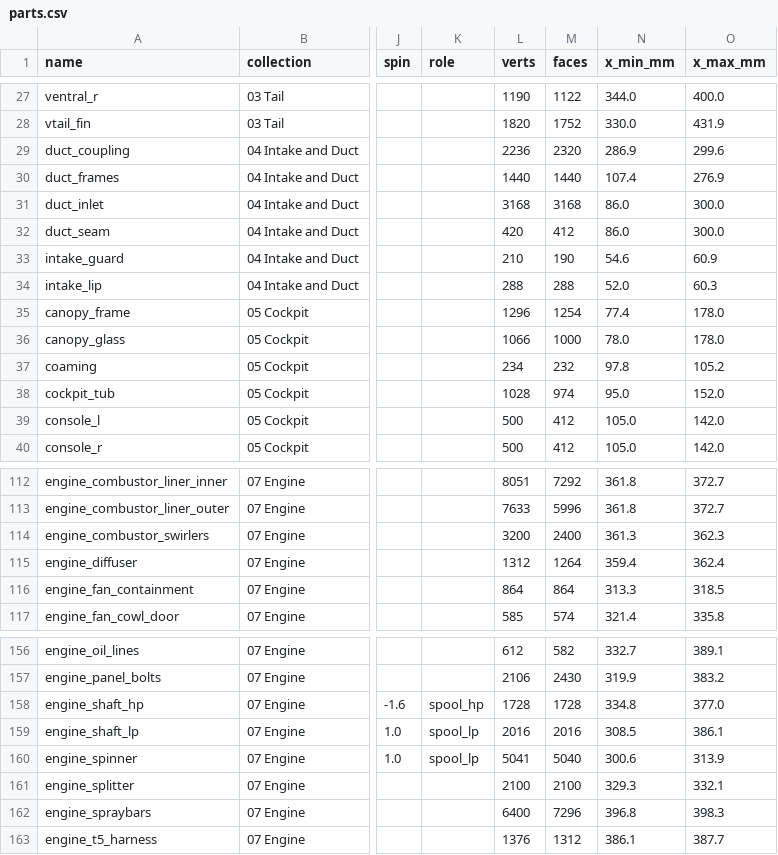
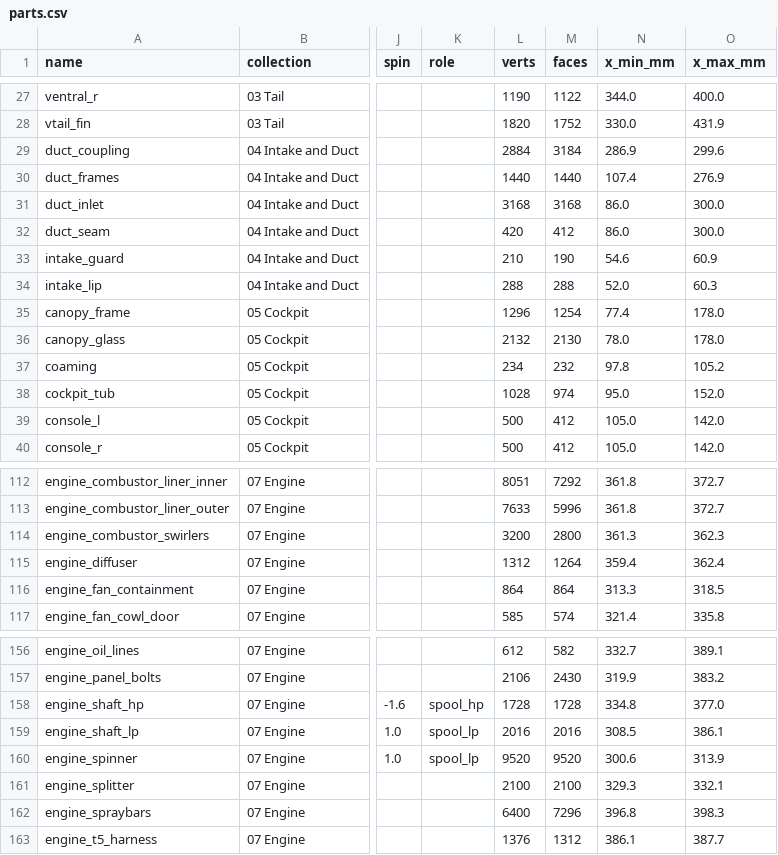
Before and after one commit to krabduke/rc-jet, a CSV file: build/parts.csv, drawn as a sheet; only a part is shown, gaps mark what is left out; the diff covers the shown part only; the diff names each change by its address in the sheet, - before the commit and + after, or states it on an @@ line.

```diff
--- a/build/parts.csv
+++ b/build/parts.csv
-L29 (verts): 2236
+L29 (verts): 2884
-M29 (faces): 2320
+M29 (faces): 3184
-L36 (verts): 1066
+L36 (verts): 2132
-M36 (faces): 1000
+M36 (faces): 2130
-M114 (faces): 2400
+M114 (faces): 2800
-L160 (verts): 5041
+L160 (verts): 9520
-M160 (faces): 5040
+M160 (faces): 9520
```
Also changed, not shown: 29 edited cells elsewhere in this file, 18 other files.
